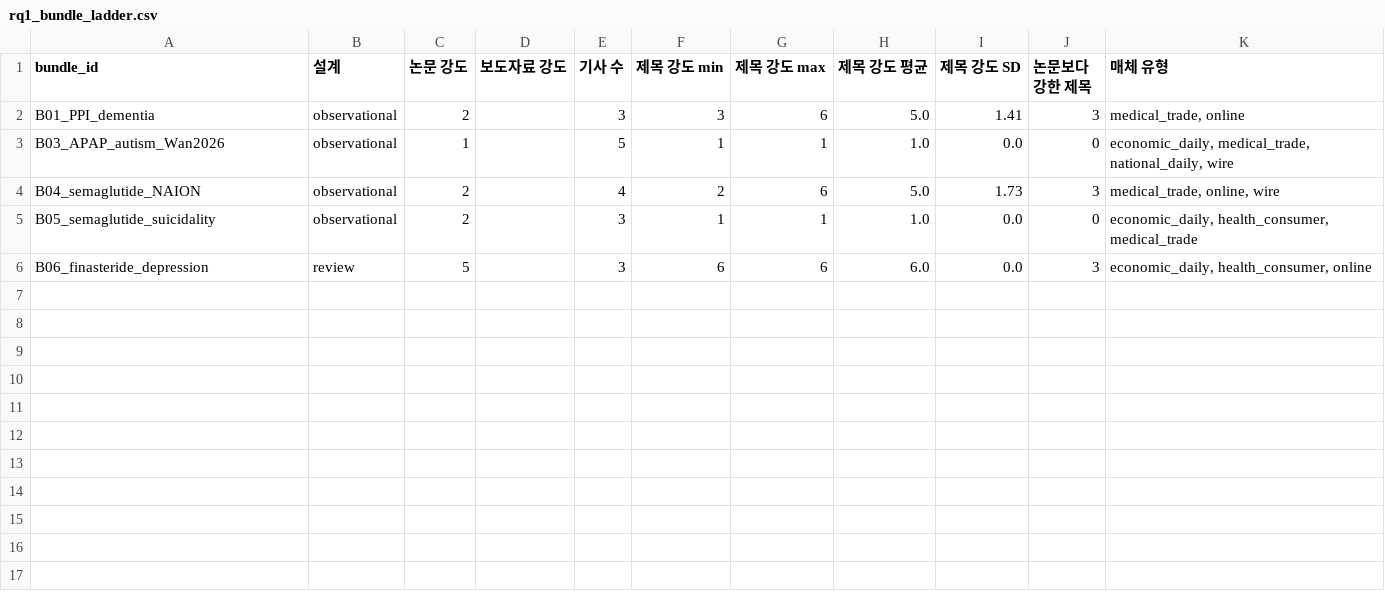
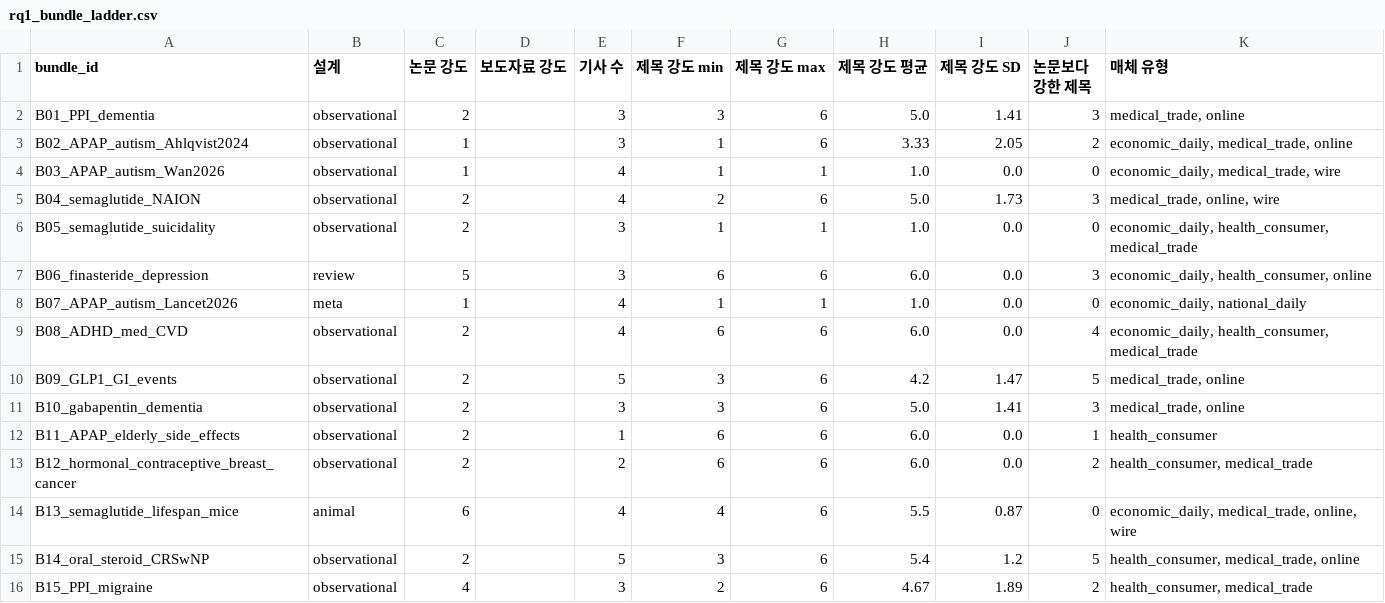
Before and after one commit to yean1234/TextMining-med-claim-trace, a CSV file: docs/pilot/rq1_bundle_ladder.csv, drawn as a sheet.

```diff
--- a/docs/pilot/rq1_bundle_ladder.csv
+++ b/docs/pilot/rq1_bundle_ladder.csv
@@ -2,3 +2,4 @@
 B01_PPI_dementia,observational,2,,3,3,6,5.0,1.41,3,"medical_trade, online"
-B03_APAP_autism_Wan2026,observational,1,,5,1,1,1.0,0.0,0,"economic_daily, medical_trade, national_daily, wire"
+B02_APAP_autism_Ahlqvist2024,observational,1,,3,1,6,3.33,2.05,2,"economic_daily, medical_trade, online"
+B03_APAP_autism_Wan2026,observational,1,,4,1,1,1.0,0.0,0,"economic_daily, medical_trade, wire"
 B04_semaglutide_NAION,observational,2,,4,2,6,5.0,1.73,3,"medical_trade, online, wire"
@@ -6 +7,10 @@ B05_semaglutide_suicidality,observational,2,,3,1,1,1.0,0.0,0,"economic_daily, he
 B06_finasteride_depression,review,5,,3,6,6,6.0,0.0,3,"economic_daily, health_consumer, online"
+B07_APAP_autism_Lancet2026,meta,1,,4,1,1,1.0,0.0,0,"economic_daily, national_daily"
+B08_ADHD_med_CVD,observational,2,,4,6,6,6.0,0.0,4,"economic_daily, health_consumer, medical_trade"
+B09_GLP1_GI_events,observational,2,,5,3,6,4.2,1.47,5,"medical_trade, online"
+B10_gabapentin_dementia,observational,2,,3,3,6,5.0,1.41,3,"medical_trade, online"
+B11_APAP_elderly_side_effects,observational,2,,1,6,6,6.0,0.0,1,health_consumer
+B12_hormonal_contraceptive_breast_cancer,observational,2,,2,6,6,6.0,0.0,2,"health_consumer, medical_trade"
+B13_semaglutide_lifespan_mice,animal,6,,4,4,6,5.5,0.87,0,"economic_daily, medical_trade, online, wire"
+B14_oral_steroid_CRSwNP,observational,2,,5,3,6,5.4,1.2,5,"health_consumer, medical_trade, online"
+B15_PPI_migraine,observational,4,,3,2,6,4.67,1.89,2,"health_consumer, medical_trade"
```
Also changed, not shown: docs/pilot/feasibility.csv, 23 other files.
